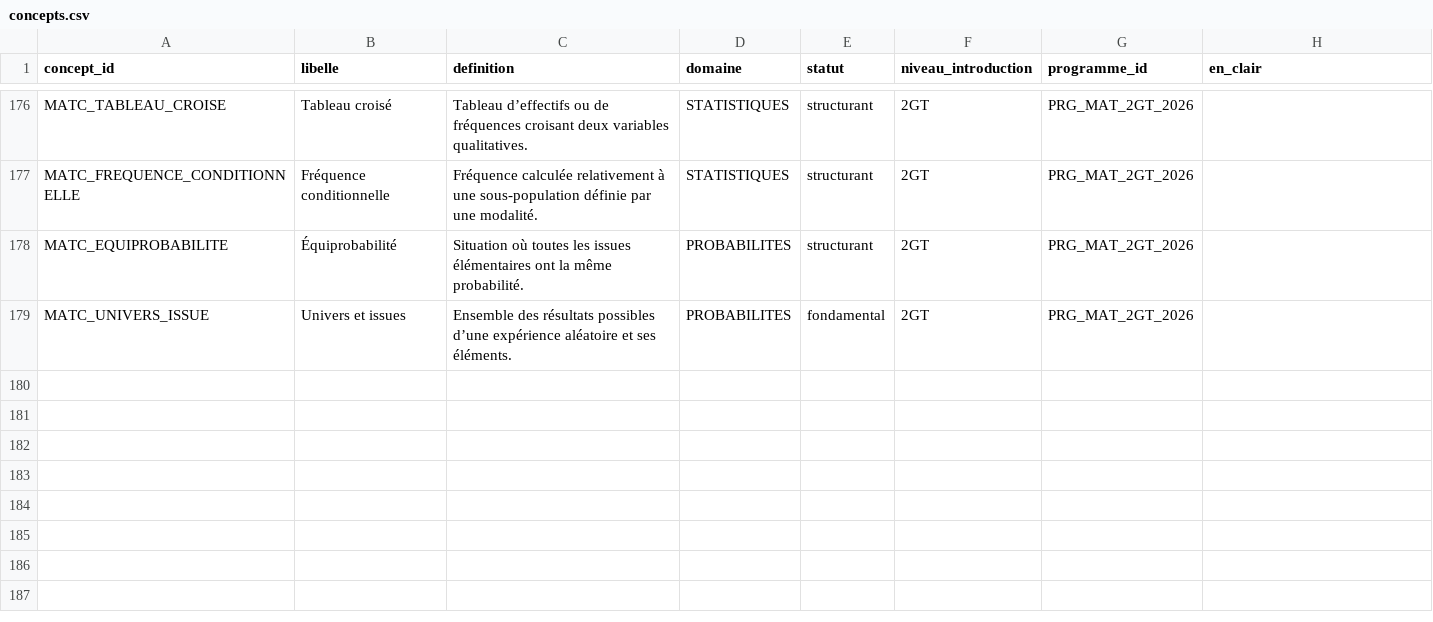
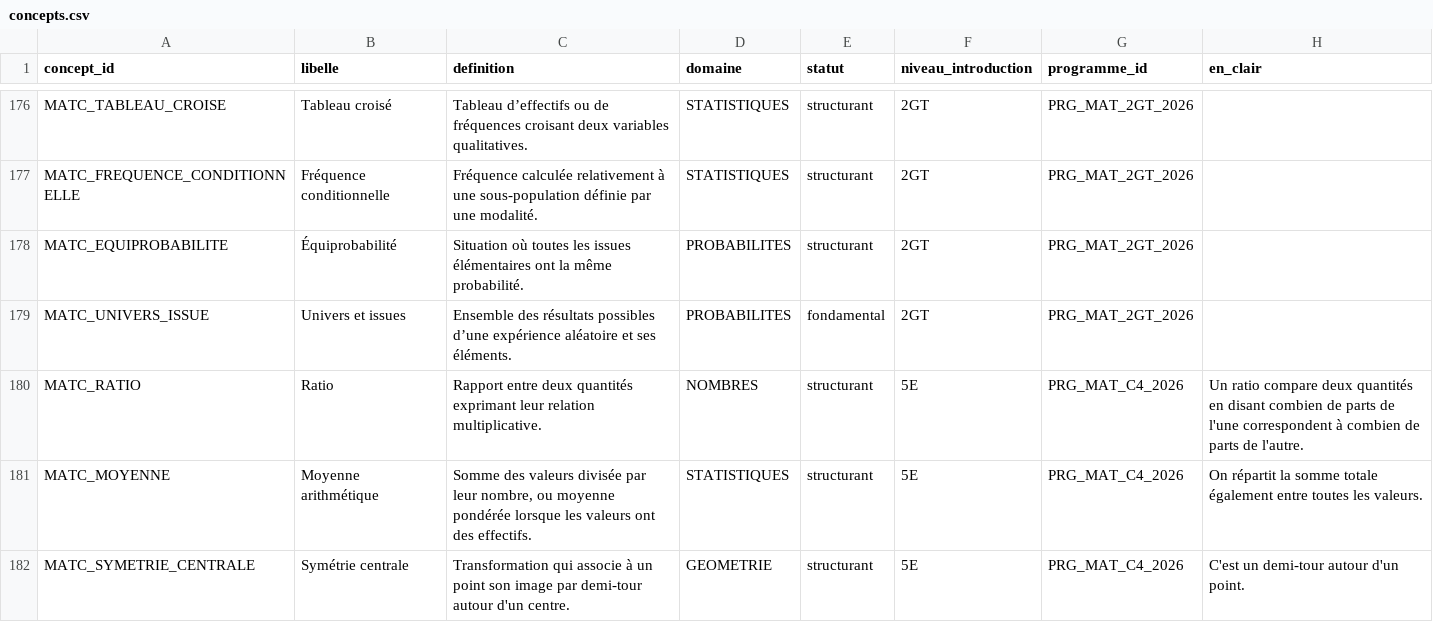
Before and after one commit to gilles13/eduschool, a CSV file: inst/mathematiques/concepts.csv, drawn as a sheet; only a part is shown, gaps mark what is left out; the diff names each change by its address in the sheet, - before the commit and + after, or states it on an @@ line.

```diff
--- a/inst/mathematiques/concepts.csv
+++ b/inst/mathematiques/concepts.csv
+row 180: MATC_RATIO | Ratio | Rapport entre deux quantités exprimant leur relation multiplicative. | NOMBRES | structurant | 5E | PRG_MAT_C4_2026 | Un ratio compare deux quantités en disant combien de parts de l'une correspondent à combien de parts de l'autre.
+row 181: MATC_MOYENNE | Moyenne arithmétique | Somme des valeurs divisée par leur nombre, ou moyenne pondérée lorsque les valeurs ont des effectifs. | STATISTIQUES | structurant | 5E | PRG_MAT_C4_2026 | On répartit la somme totale également entre toutes les valeurs.
+row 182: MATC_SYMETRIE_CENTRALE | Symétrie centrale | Transformation qui associe à un point son image par demi-tour autour d'un centre. | GEOMETRIE | structurant | 5E | PRG_MAT_C4_2026 | C'est un demi-tour autour d'un point.
```
Also changed, not shown: inst/mathematiques/relations_concepts.csv, inst/revision/fiches.csv, 26 other files.
